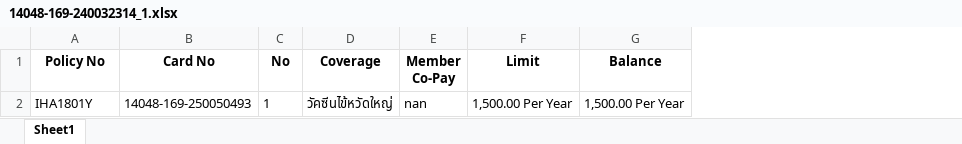
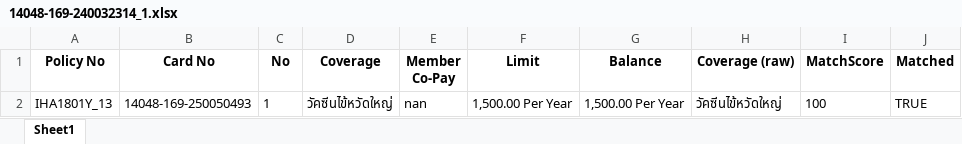
Before and after one commit to KittikanK/TyphoonOCR, an Excel workbook: xls/14048-169-240032314_1.xlsx, sheet Sheet1, drawn as a sheet; values as stored, in another font and other column widths than the file's, no borders; the diff names each change by its address in the sheet, - before the commit and + after, or states it on an @@ line.

```diff
--- a/xls/14048-169-240032314_1.xlsx (sheet Sheet1)
+++ b/xls/14048-169-240032314_1.xlsx (sheet Sheet1)
+column H (Coverage (raw)), row 2: วัคซีนไข้หวัดใหญ่
+column I (MatchScore), row 2: 100
+column J (Matched), row 2: TRUE
-A2 (Policy No): IHA1801Y
+A2 (Policy No): IHA1801Y_13
```
Also changed, not shown: xls/14048-108-240005162_3.xlsx, xls/14048-108-250003435_1.xlsx, 9 other files.
